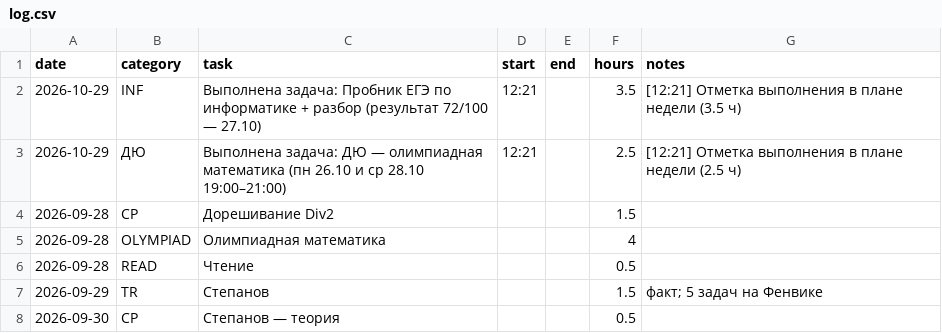
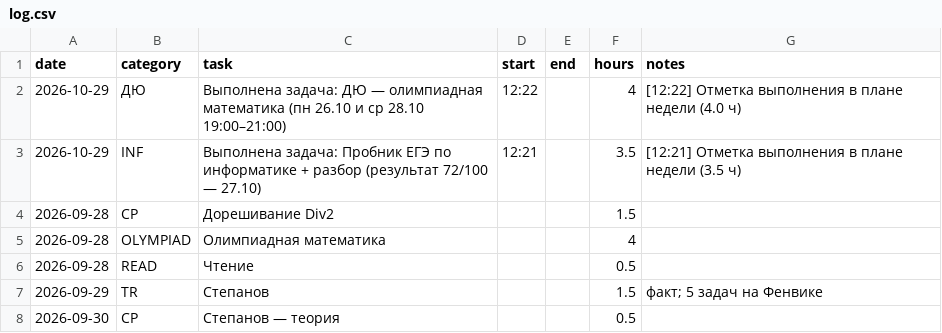
Before and after one commit to ponponin/dashboard, a CSV file: data/log.csv, drawn as a sheet; only a part is shown; removed rows and columns are numbered as before the commit, all else as after; the diff names each change by its address in the sheet, - before the commit and + after, or states it on an @@ line.

Commit message:
Auto-commit changes from dashboard (12:22:05): data/log.csv

```diff
--- a/data/log.csv
+++ b/data/log.csv
+row 2: 2026-10-29 | ДЮ | Выполнена задача: ДЮ — олимпиадная математика (пн 26.10 и ср 28.10 19:00–21:00) | 12:22 |  | 4 | [12:22] Отметка выполнения в плане недели (4.0 ч)
-row 3: 2026-10-29 | ДЮ | Выполнена задача: ДЮ — олимпиадная математика (пн 26.10 и ср 28.10 19:00–21:00) | 12:21 |  | 2.5 | [12:21] Отметка выполнения в плане недели (2.5 ч)
```
